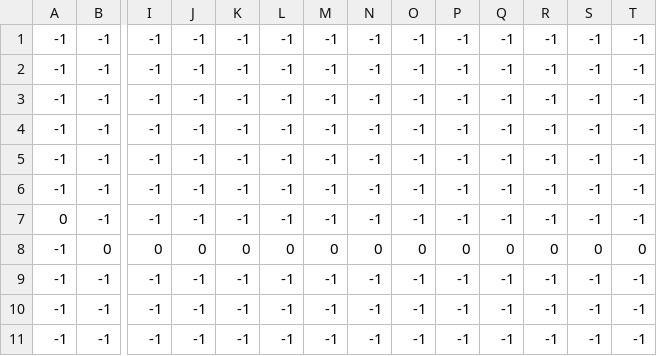
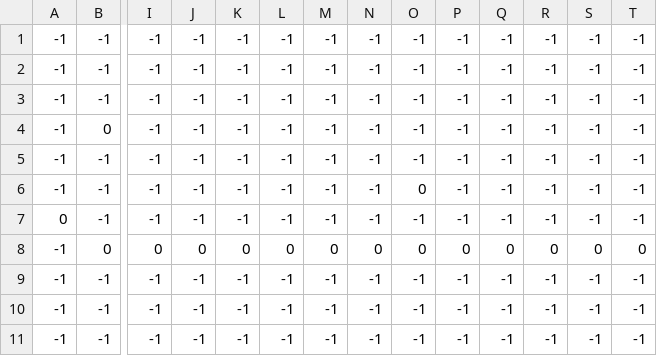
Before and after one commit to MikeReeves27/platform-game, a CSV file: levels/0/level_0_terrain.csv, drawn as a sheet; only a part is shown, gaps mark what is left out; removed rows and columns are numbered as before the commit, all else as after; rows hold the shown columns only; the diff names each change by its address in the sheet, - before the commit and + after, or states it on an @@ line.

```diff
--- a/levels/0/level_0_terrain.csv
+++ b/levels/0/level_0_terrain.csv
+row 4: -1 | 0 | -1 | -1 | -1 | -1 | -1 | -1 | -1 | -1 | -1 | -1 | -1 | -1
-row 5: -1 | -1 | -1 | -1 | -1 | -1 | -1 | -1 | -1 | -1 | -1 | -1 | -1 | -1
-O6: -1
+O6: 0
```
Also changed, not shown: levels/0/level_0_constraints.csv, 8 other files.
